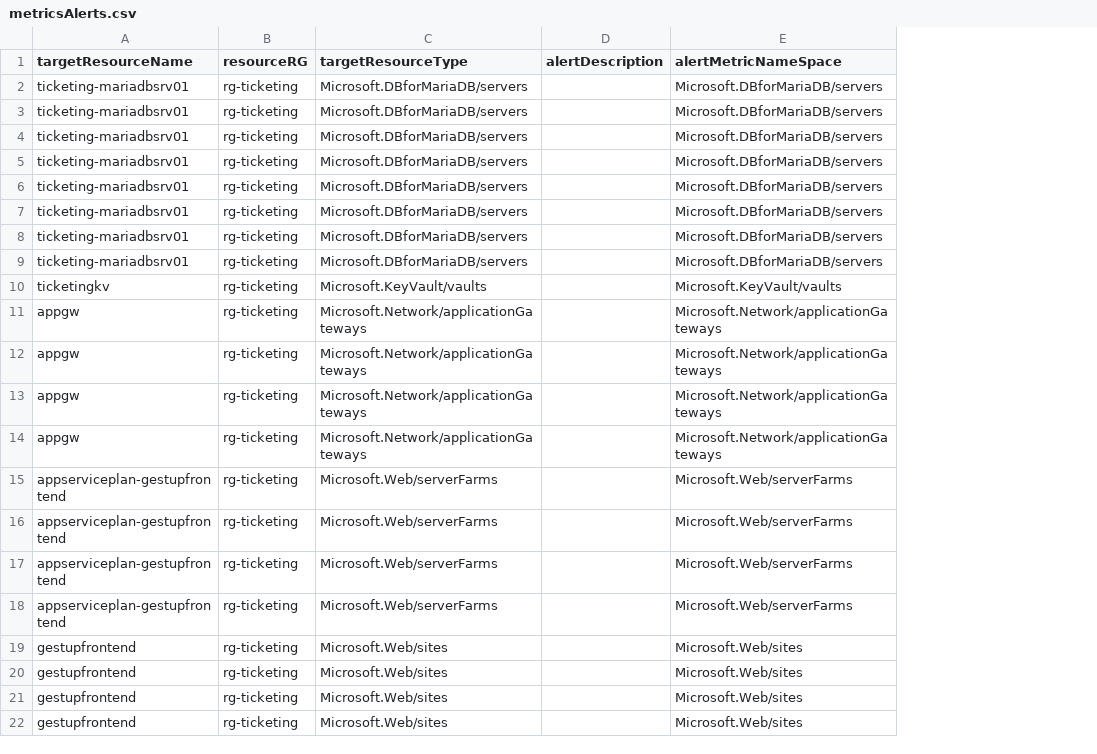
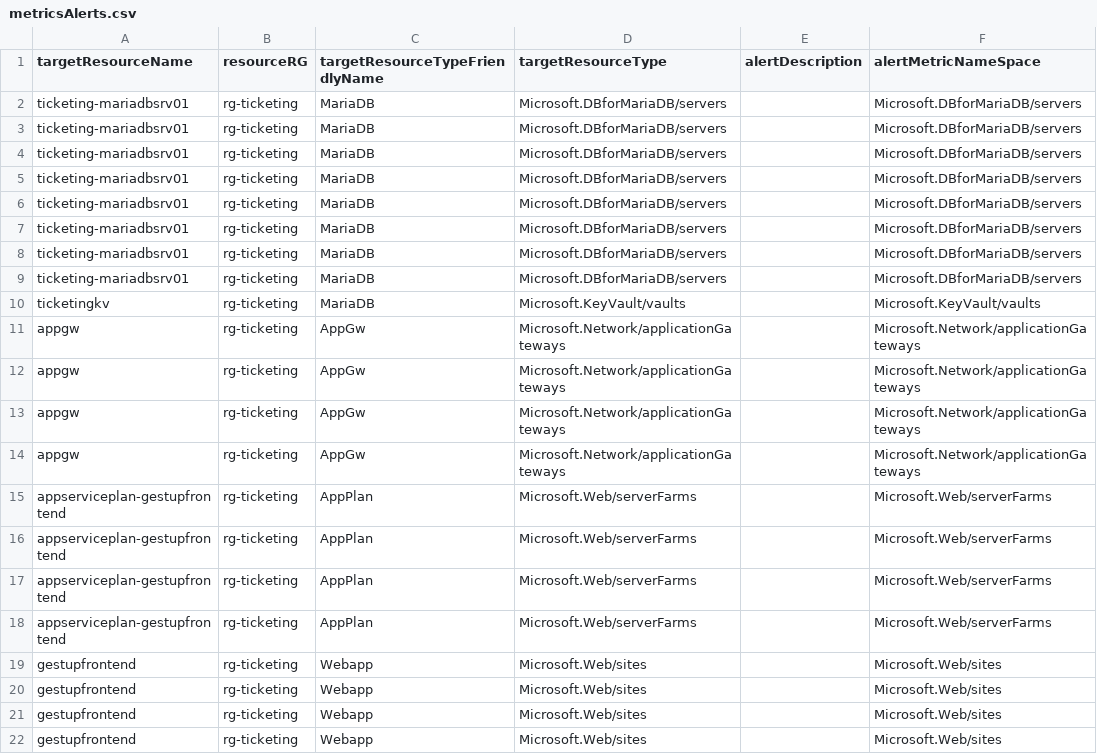
Before and after one commit to sebastienleroy59/testsyncrodevops, a CSV file: AlertsDefinitions/metricsAlerts.csv, drawn as a sheet; only a part is shown; the diff names each change by its address in the sheet, - before the commit and + after, or states it on an @@ line.

Commit message:
Updated metricsAlerts.csv

```diff
--- a/AlertsDefinitions/metricsAlerts.csv
+++ b/AlertsDefinitions/metricsAlerts.csv
+column C (targetResourceTypeFriendlyName), rows 2-22: MariaDB | MariaDB | MariaDB | MariaDB | MariaDB | MariaDB | MariaDB | MariaDB | MariaDB | AppGw | AppGw | AppGw | AppGw | AppPlan | AppPlan | AppPlan | AppPlan | Webapp | Webapp | Webapp | Webapp
```
